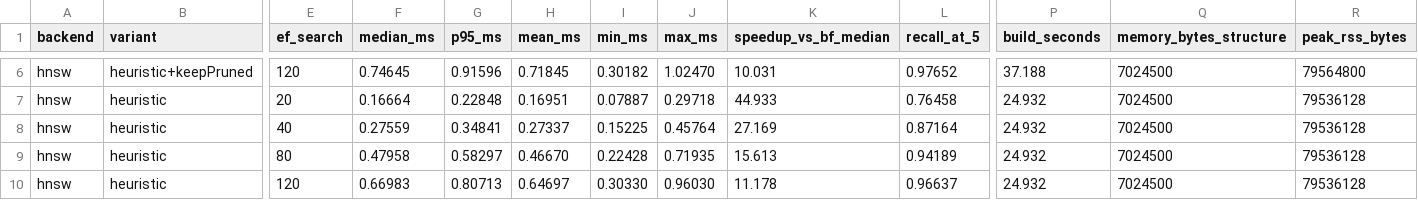
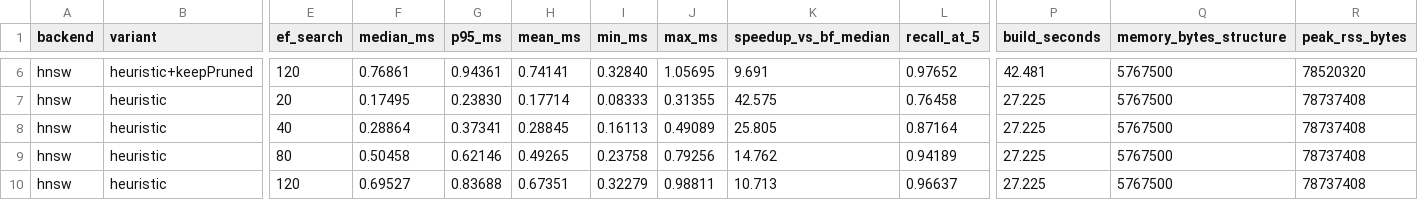
Before and after one commit to ashutoshanthwall/Semantic_Image_Retrieval, a CSV file: evaluation/benchmark_results/latency_recall.csv, drawn as a sheet; only a part is shown, gaps mark what is left out; the diff covers the shown part only; the diff names each change by its address in the sheet, - before the commit and + after, or states it on an @@ line.

```diff
--- a/evaluation/benchmark_results/latency_recall.csv
+++ b/evaluation/benchmark_results/latency_recall.csv
-F6 (median_ms): 0.74645
+F6 (median_ms): 0.76861
-G6 (p95_ms): 0.91596
+G6 (p95_ms): 0.94361
-H6 (mean_ms): 0.71845
+H6 (mean_ms): 0.74141
-I6 (min_ms): 0.30182
+I6 (min_ms): 0.32840
-J6 (max_ms): 1.02470
+J6 (max_ms): 1.05695
-K6 (speedup_vs_bf_median): 10.031
+K6 (speedup_vs_bf_median): 9.691
-P6 (build_seconds): 37.188
+P6 (build_seconds): 42.481
-Q6:Q10 (memory_bytes_structure): 7024500
+Q6:Q10 (memory_bytes_structure): 5767500
-R6 (peak_rss_bytes): 79564800
+R6 (peak_rss_bytes): 78520320
-F7 (median_ms): 0.16664
+F7 (median_ms): 0.17495
-G7 (p95_ms): 0.22848
+G7 (p95_ms): 0.23830
-H7 (mean_ms): 0.16951
+H7 (mean_ms): 0.17714
-I7 (min_ms): 0.07887
+I7 (min_ms): 0.08333
-J7 (max_ms): 0.29718
+J7 (max_ms): 0.31355
-K7 (speedup_vs_bf_median): 44.933
+K7 (speedup_vs_bf_median): 42.575
-P7:P10 (build_seconds): 24.932
+P7:P10 (build_seconds): 27.225
-R7:R10 (peak_rss_bytes): 79536128
+R7:R10 (peak_rss_bytes): 78737408
-F8 (median_ms): 0.27559
+F8 (median_ms): 0.28864
-G8 (p95_ms): 0.34841
+G8 (p95_ms): 0.37341
-H8 (mean_ms): 0.27337
+H8 (mean_ms): 0.28845
-I8 (min_ms): 0.15225
+I8 (min_ms): 0.16113
-J8 (max_ms): 0.45764
+J8 (max_ms): 0.49089
-K8 (speedup_vs_bf_median): 27.169
+K8 (speedup_vs_bf_median): 25.805
-F9 (median_ms): 0.47958
+F9 (median_ms): 0.50458
-G9 (p95_ms): 0.58297
+G9 (p95_ms): 0.62146
-H9 (mean_ms): 0.46670
+H9 (mean_ms): 0.49265
-I9 (min_ms): 0.22428
+I9 (min_ms): 0.23758
-J9 (max_ms): 0.71935
+J9 (max_ms): 0.79256
-K9 (speedup_vs_bf_median): 15.613
+K9 (speedup_vs_bf_median): 14.762
-F10 (median_ms): 0.66983
+F10 (median_ms): 0.69527
-G10 (p95_ms): 0.80713
+G10 (p95_ms): 0.83688
-H10 (mean_ms): 0.64697
+H10 (mean_ms): 0.67351
-I10 (min_ms): 0.30330
+I10 (min_ms): 0.32279
-J10 (max_ms): 0.96030
+J10 (max_ms): 0.98811
-K10 (speedup_vs_bf_median): 11.178
+K10 (speedup_vs_bf_median): 10.713
```
Also changed, not shown: 69 edited cells elsewhere in this file, 5 other files.
